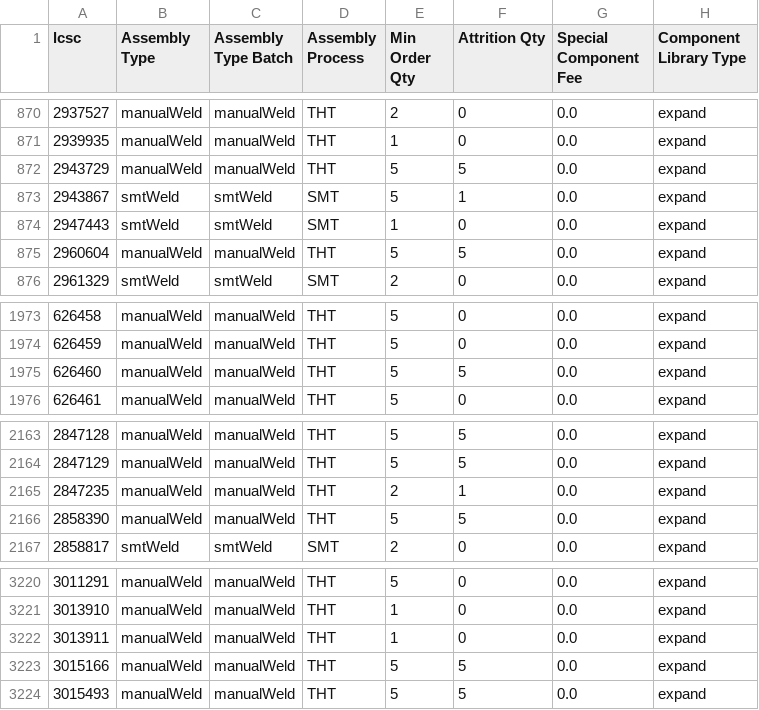
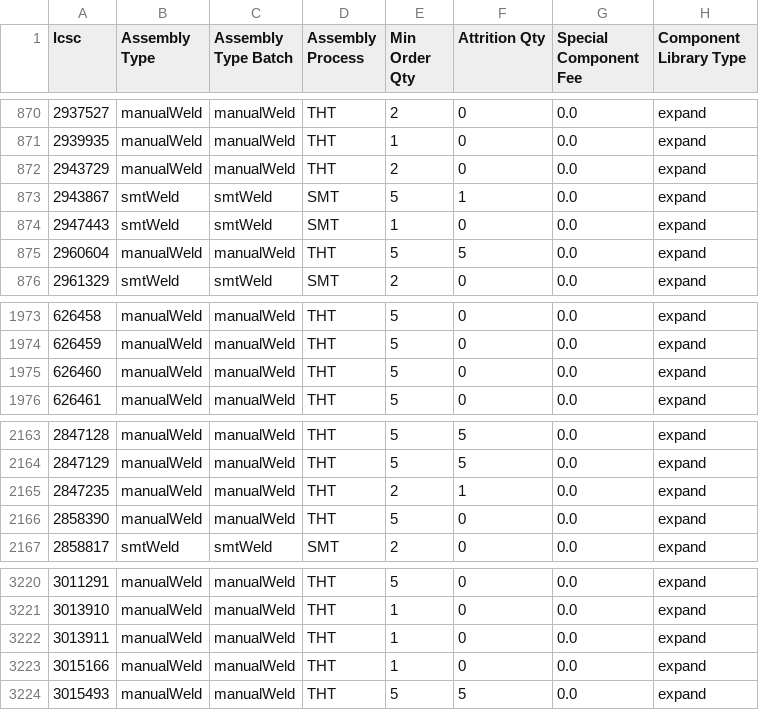
Before and after one commit to CDFER/jlcpcb-parts-database, a CSV file: scraped/assembly-details.csv, drawn as a sheet; only a part is shown, gaps mark what is left out.

```diff
--- a/scraped/assembly-details.csv
+++ b/scraped/assembly-details.csv
@@ -871,3 +871,3 @@ lcsc,Assembly Type,Assembly Type Batch,Assembly Process,Min Order Qty,Attrition
 2939935,manualWeld,manualWeld,THT,1,0,0.0,expand
-2943729,manualWeld,manualWeld,THT,5,5,0.0,expand
+2943729,manualWeld,manualWeld,THT,2,0,0.0,expand
 2943867,smtWeld,smtWeld,SMT,5,1,0.0,expand
@@ -1974,3 +1974,3 @@ lcsc,Assembly Type,Assembly Type Batch,Assembly Process,Min Order Qty,Attrition
 626459,manualWeld,manualWeld,THT,5,0,0.0,expand
-626460,manualWeld,manualWeld,THT,5,5,0.0,expand
+626460,manualWeld,manualWeld,THT,5,0,0.0,expand
 626461,manualWeld,manualWeld,THT,5,0,0.0,expand
@@ -2165,3 +2165,3 @@ lcsc,Assembly Type,Assembly Type Batch,Assembly Process,Min Order Qty,Attrition
 2847235,manualWeld,manualWeld,THT,2,1,0.0,expand
-2858390,manualWeld,manualWeld,THT,5,5,0.0,expand
+2858390,manualWeld,manualWeld,THT,5,0,0.0,expand
 2858817,smtWeld,smtWeld,SMT,2,0,0.0,expand
@@ -3222,3 +3222,3 @@ lcsc,Assembly Type,Assembly Type Batch,Assembly Process,Min Order Qty,Attrition
 3013911,manualWeld,manualWeld,THT,1,0,0.0,expand
-3015166,manualWeld,manualWeld,THT,5,5,0.0,expand
+3015166,manualWeld,manualWeld,THT,1,0,0.0,expand
 3015493,manualWeld,manualWeld,THT,5,5,0.0,expand
```
Also changed, not shown: scraped/ComponentList.csv.
